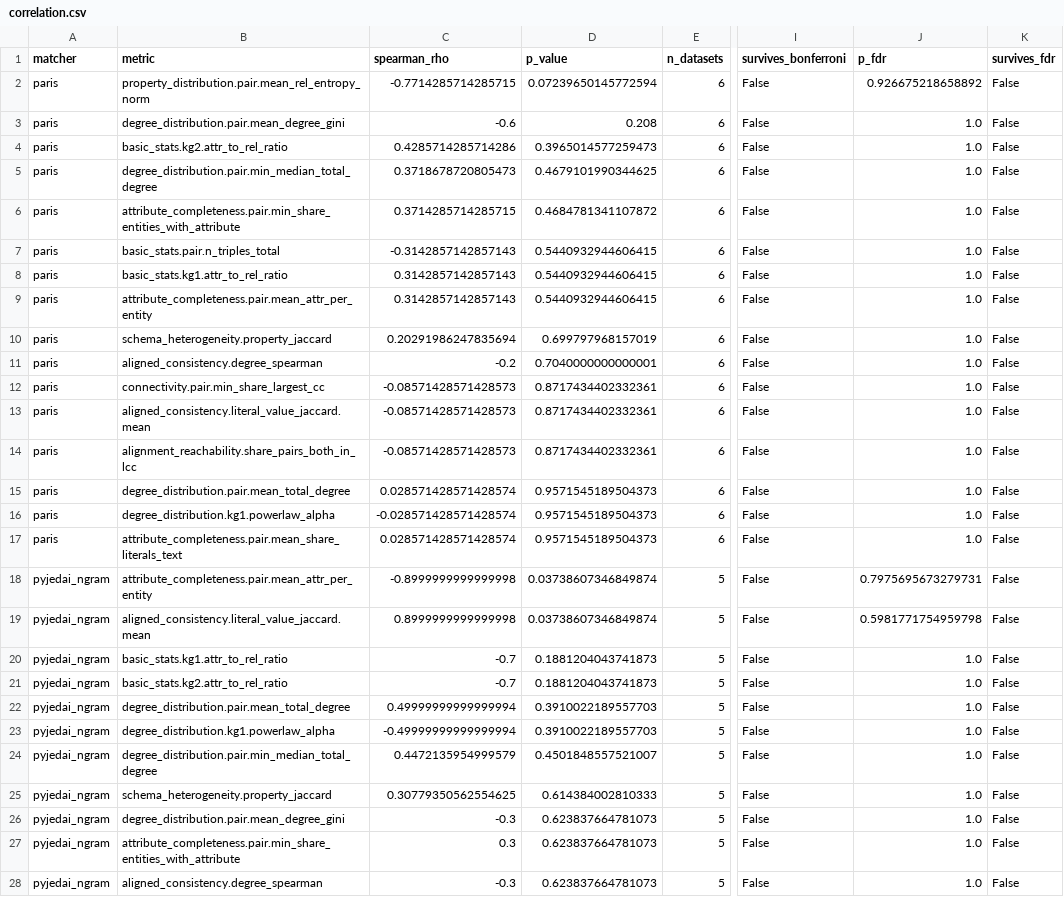
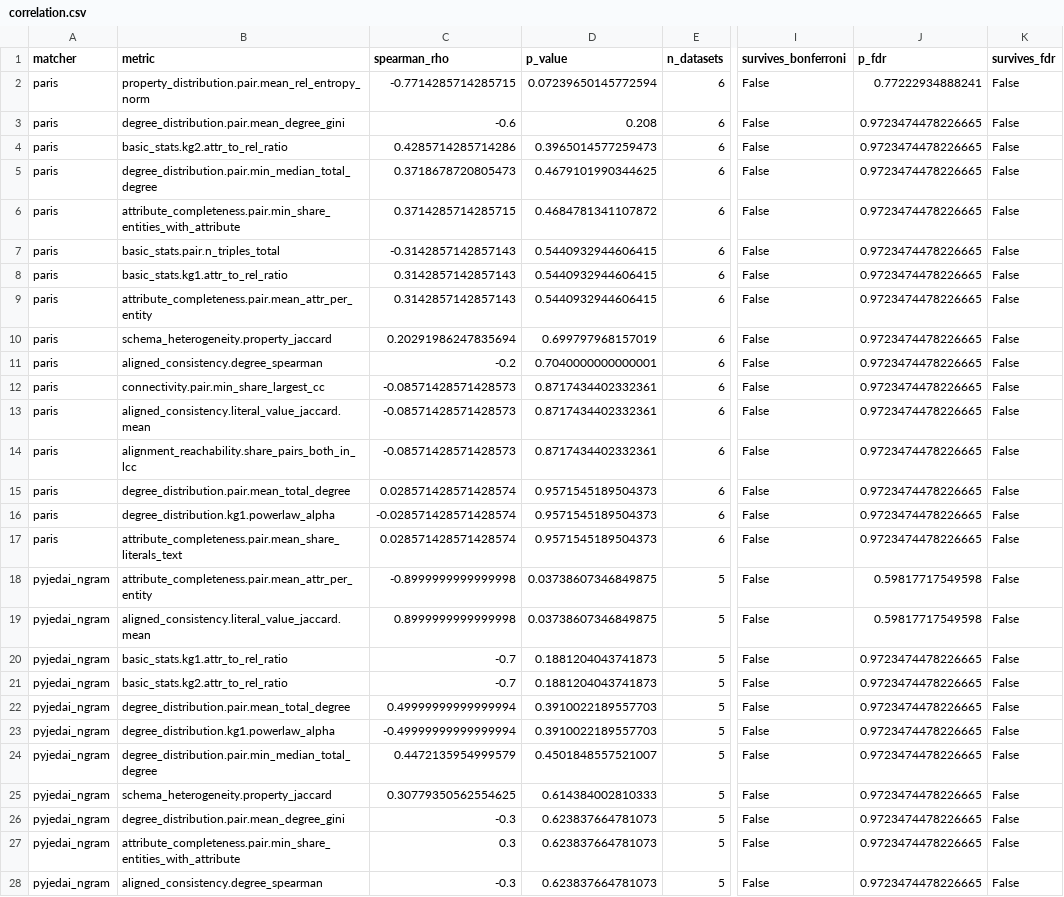
Before and after one commit to aischesp/Evaluation-of-Data-Integration-Benchmark-Datasets-for-Knowledge-Graphs, a CSV file: results/reports/correlation.csv, drawn as a sheet; only a part is shown, gaps mark what is left out; the diff covers the shown part only; the diff names each change by its address in the sheet, - before the commit and + after, or states it on an @@ line.

```diff
--- a/results/reports/correlation.csv
+++ b/results/reports/correlation.csv
-J2 (p_fdr): 0.926675218658892
+J2 (p_fdr): 0.77222934888241
-J3:J17 (p_fdr): 1.0
+J3:J17 (p_fdr): 0.9723474478226665
-D18:D19 (p_value): 0.03738607346849874
+D18:D19 (p_value): 0.03738607346849875
-J18 (p_fdr): 0.7975695673279731
+J18 (p_fdr): 0.59817717549598
-J19 (p_fdr): 0.5981771754959798
+J19 (p_fdr): 0.59817717549598
-J20:J28 (p_fdr): 1.0
+J20:J28 (p_fdr): 0.9723474478226665
```
Also changed, not shown: 33 edited cells elsewhere in this file, results/reports/correlation_top.csv, results/reports_extended/correlation.csv, 6 other files.
